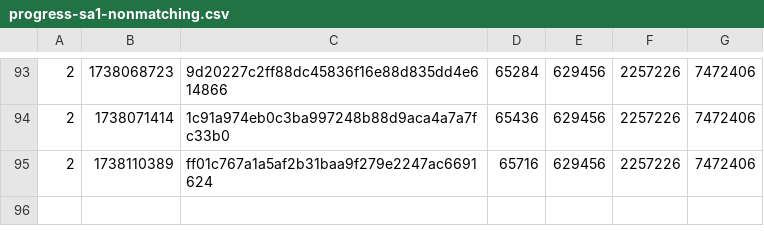
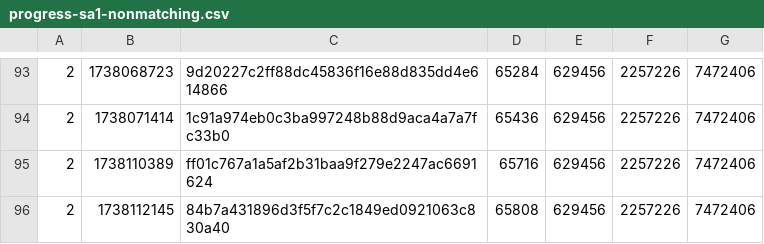
Before and after one commit to SAT-R/sa1, a CSV file: reports/progress-sa1-nonmatching.csv, drawn as a sheet; only a part is shown, gaps mark what is left out; the diff names each change by its address in the sheet, - before the commit and + after, or states it on an @@ line.

```diff
--- a/reports/progress-sa1-nonmatching.csv
+++ b/reports/progress-sa1-nonmatching.csv
+row 96: 2 | 1738112145 | 84b7a431896d3f5f7c2c1849ed0921063c830a40 | 65808 | 629456 | 2257226 | 7472406
```
Also changed, not shown: reports/progress-sa1-matching.csv, 2 other files.
